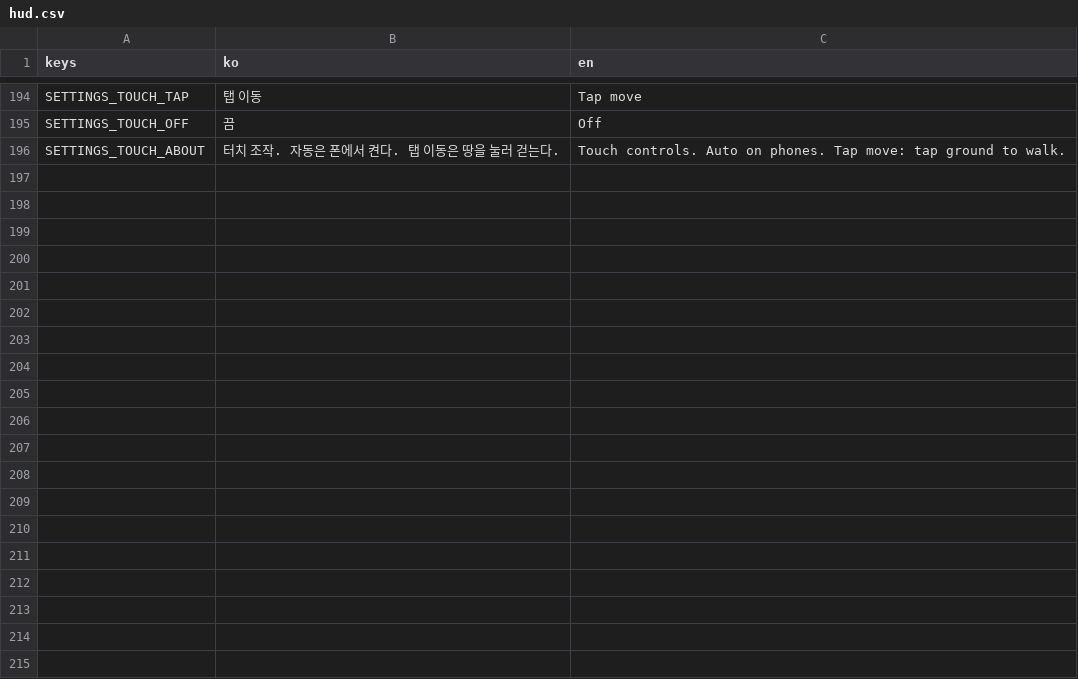
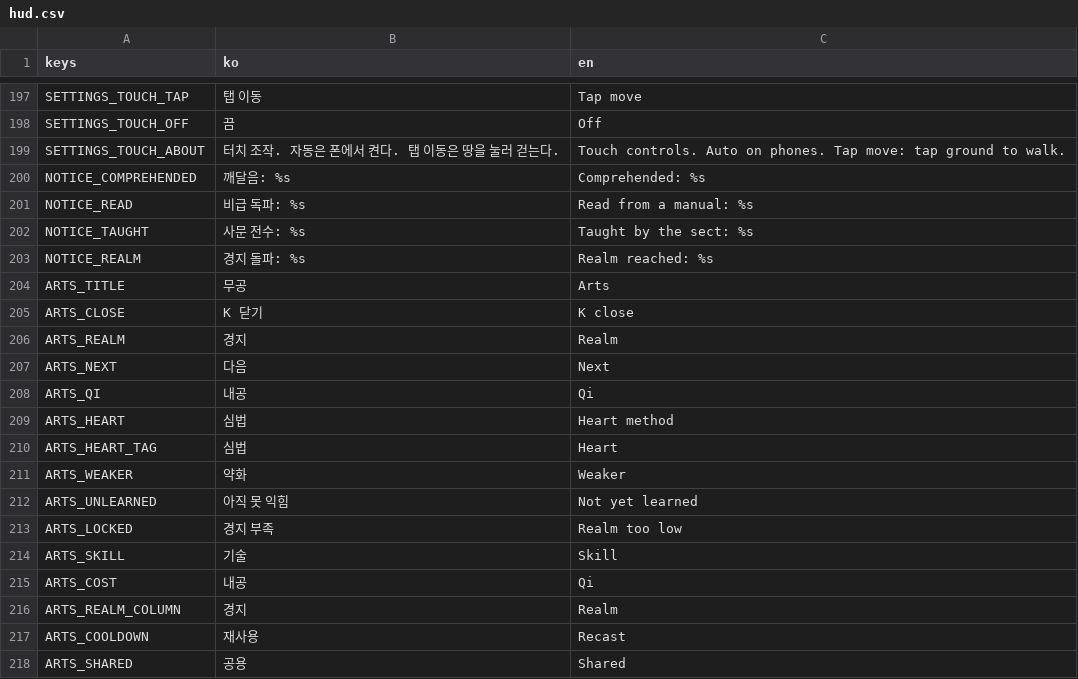
Before and after one commit to garamsh/murim-24, a CSV file: hud/hud.csv, drawn as a sheet; only a part is shown, gaps mark what is left out; the diff covers the shown part only.

Commit message:
feat: show qi and realm, choose five skills on an arts panel and announce lessons (#161)
* feat: record each skill learned and realm gained in the event ring

* feat: read the arts, each known skill's place in its art, and lessons and realms from the events

* test: drop the trailing blank line from the play scene's test

* feat: build the approved arts panel, five-skill loadout and qi and realm HUD

* feat: announce each skill the player learns and realm it gains from the core's events

* docs: describe the arts panel, the loadout and the lesson and realm events

* docs: say only the rebirth screen shows a person's attainment

* fix: keep the lesson and realm events within the core's lint

* fix: name comprehend's person alike in its declaration

* fix: name the lesson constants' loop variable within the lint

* refactor: note lessons and realms in a store of their own, apart from the event ring

* test: tag an art of another nature weaker on the arts panel

* fix: draw each technique slot's key beside its icon, not over it

* docs: record ADR 0036 and describe the store of progress

* fix: keep the store of progress within the core's lint

---------

Co-authored-by: sauce <sauce@sauce-mac.local>

```diff
--- a/hud/hud.csv
+++ b/hud/hud.csv
@@ -196 +199,20 @@ SETTINGS_TOUCH_OFF,끔,Off
 SETTINGS_TOUCH_ABOUT,터치 조작. 자동은 폰에서 켠다. 탭 이동은 땅을 눌러 걷는다.,Touch controls. Auto on phones. Tap move: tap ground to walk.
+NOTICE_COMPREHENDED,깨달음: %s,Comprehended: %s
+NOTICE_READ,비급 독파: %s,Read from a manual: %s
+NOTICE_TAUGHT,사문 전수: %s,Taught by the sect: %s
+NOTICE_REALM,경지 돌파: %s,Realm reached: %s
+ARTS_TITLE,무공,Arts
+ARTS_CLOSE,K 닫기,K close
+ARTS_REALM,경지,Realm
+ARTS_NEXT,다음,Next
+ARTS_QI,내공,Qi
+ARTS_HEART,심법,Heart method
+ARTS_HEART_TAG,심법,Heart
+ARTS_WEAKER,약화,Weaker
+ARTS_UNLEARNED,아직 못 익힘,Not yet learned
+ARTS_LOCKED,경지 부족,Realm too low
+ARTS_SKILL,기술,Skill
+ARTS_COST,내공,Qi
+ARTS_REALM_COLUMN,경지,Realm
+ARTS_COOLDOWN,재사용,Recast
+ARTS_SHARED,공용,Shared
```
Also changed, not shown: 21 added rows and 1 removed row elsewhere in this file, 28 other files.
